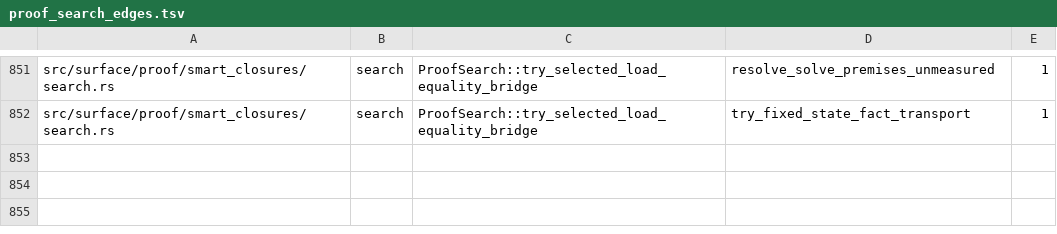
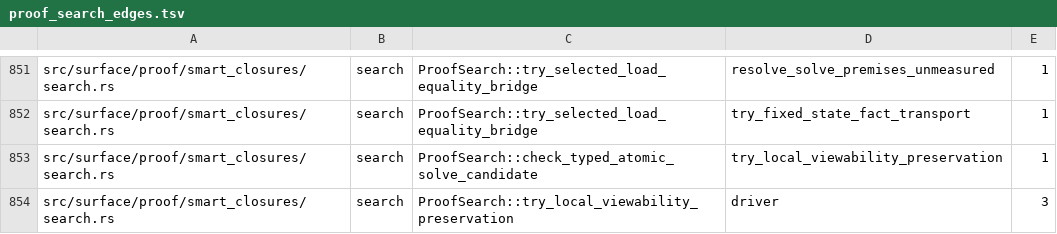
Before and after one commit to clicklang/click, a TSV file: build_support/proof_search_edges.tsv, drawn as a sheet; only a part is shown, gaps mark what is left out.

Commit message:
Expand call viewability through local storage preservation

```diff
--- a/build_support/proof_search_edges.tsv
+++ b/build_support/proof_search_edges.tsv
@@ -852 +852,3 @@ src/surface/proof/smart_closures/search.rs	search	ProofSearch::try_selected_load
 src/surface/proof/smart_closures/search.rs	search	ProofSearch::try_selected_load_equality_bridge	try_fixed_state_fact_transport	1
+src/surface/proof/smart_closures/search.rs	search	ProofSearch::check_typed_atomic_solve_candidate	try_local_viewability_preservation	1
+src/surface/proof/smart_closures/search.rs	search	ProofSearch::try_local_viewability_preservation	driver	3
```
Also changed, not shown: 7 other files.
